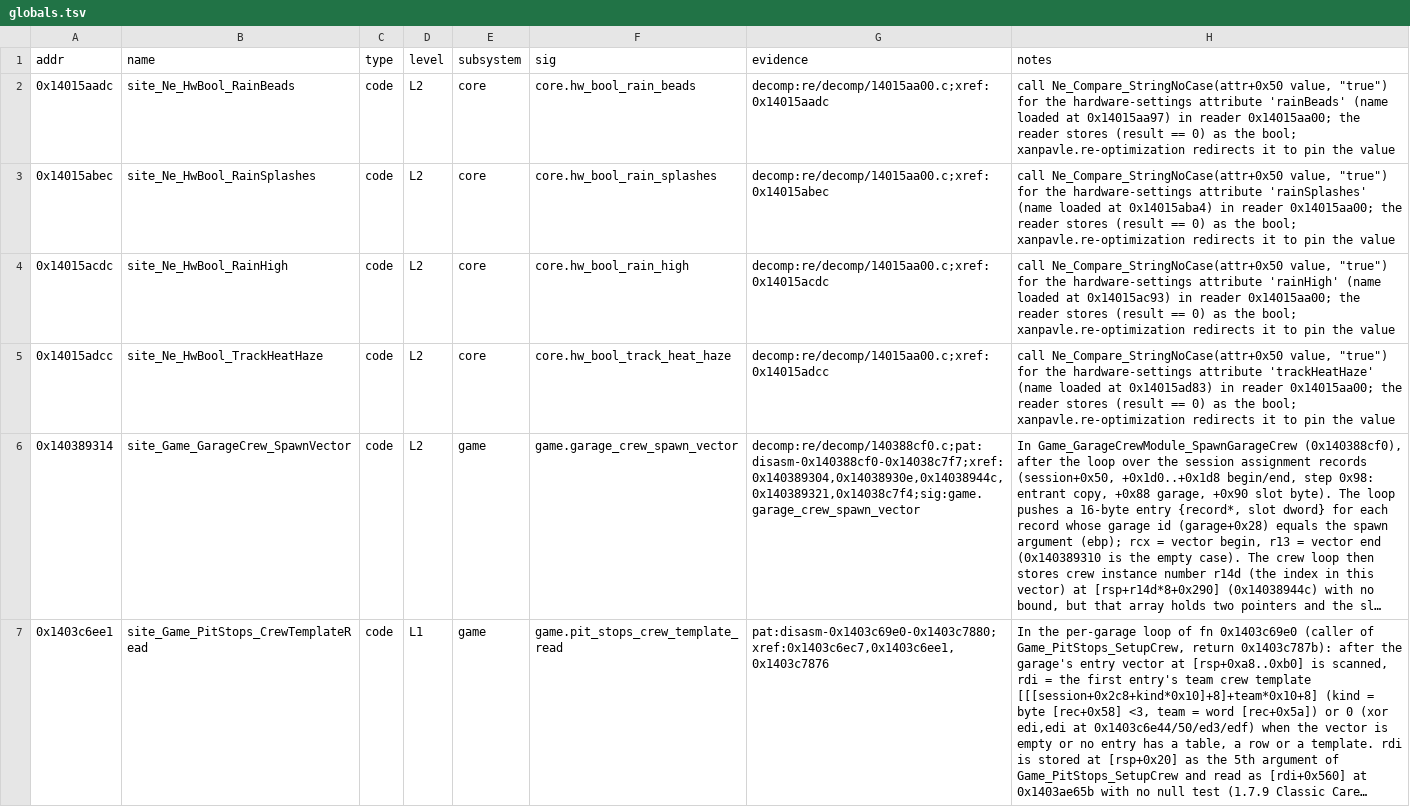
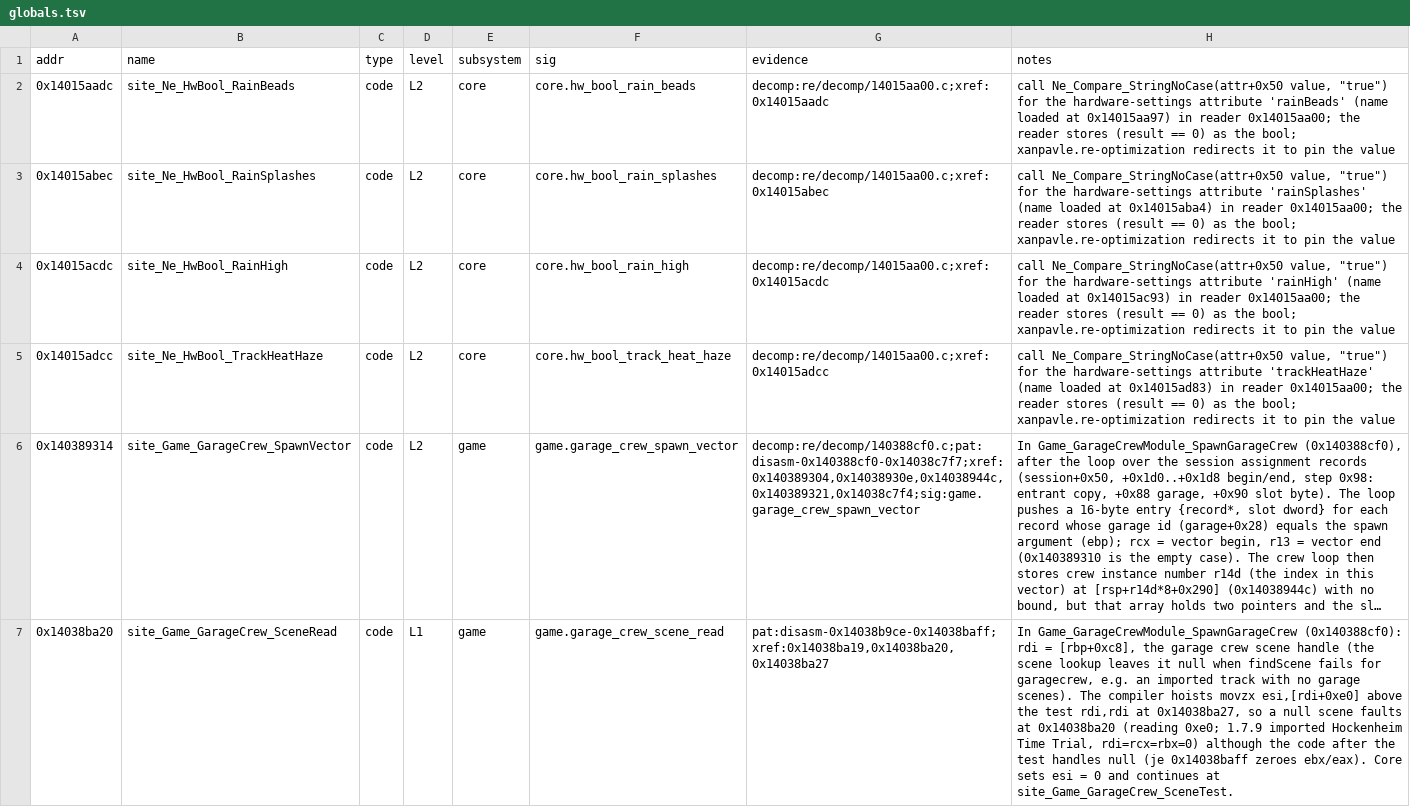
Before and after one commit to Swofty-Developments/SwoftyLauncher, a TSV file: re/db/globals.tsv, drawn as a sheet; only a part is shown; the shorter side is filled out with more unchanged rows; long unchanged cells end in …; the diff covers the shown part only; the diff names each change by its address in the sheet, - before the commit and + after, or states it on an @@ line.

Commit message:
fix(core): continue the garage crew spawn when the garage crew scene is missing

```diff
--- a/re/db/globals.tsv
+++ b/re/db/globals.tsv
+row 7: 0x14038ba20 | site_Game_GarageCrew_SceneRead | code | L1 | game | game.garage_crew_scene_read | pat:disasm-0x14038b9ce-0x14038baff;xref:0x14038ba19,0x14038ba20,0x14038ba27 | In Game_GarageCrewModule_SpawnGarageCrew (0x140388cf0): rdi = [rbp+0xc8], the garage crew scene handle (the scene lookup leaves it null when findScene fails for garagecrew, e.g. an imported track with no garage scenes). The compiler hoists movzx esi,[rdi+0xe0] above the test rdi,rdi at 0x14038ba27, so a null scene faults at 0x14038ba20 (reading 0xe0; 1.7.9 imported Hockenheim Time Trial, rdi=rcx=rbx=0) although the code after the test handles null (je 0x14038baff zeroes ebx/eax). Core sets esi = 0 and continues at site_Game_GarageCrew_SceneTest.
```
Also changed, not shown: 1 added row elsewhere in this file, 5 other files.
